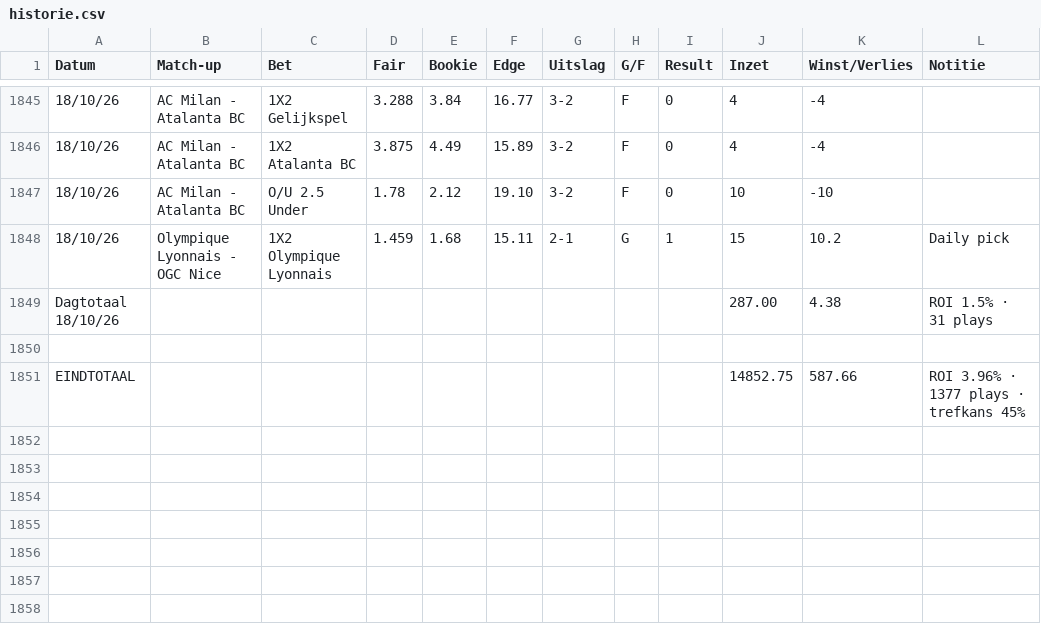
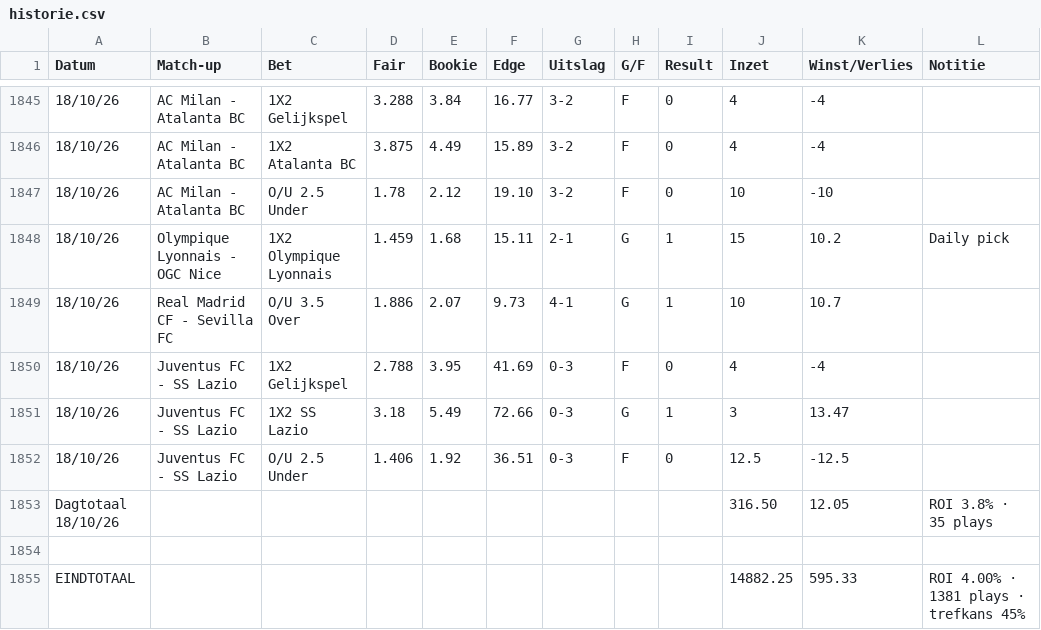
Before and after one commit to Player87887/Johnsballiebets, a CSV file: beheer/historie.csv, drawn as a sheet; only a part is shown, gaps mark what is left out; removed rows and columns are numbered as before the commit, all else as after; the diff names each change by its address in the sheet, - before the commit and + after, or states it on an @@ line.

Commit message:
Historie: history027.csv samengevoegd met beheer/historie.csv

```diff
--- a/beheer/historie.csv
+++ b/beheer/historie.csv
-row 1849: Dagtotaal 18/10/26 |  |  |  |  |  |  |  |  | 287.00 | 4.38 | ROI 1.5% · 31 plays
+row 1849: 18/10/26 | Real Madrid CF - Sevilla FC | O/U 3.5 Over | 1.886 | 2.07 | 9.73 | 4-1 | G | 1 | 10 | 10.7
+row 1850: 18/10/26 | Juventus FC - SS Lazio | 1X2 Gelijkspel | 2.788 | 3.95 | 41.69 | 0-3 | F | 0 | 4 | -4
+row 1851: 18/10/26 | Juventus FC - SS Lazio | 1X2 SS Lazio | 3.18 | 5.49 | 72.66 | 0-3 | G | 1 | 3 | 13.47
+row 1852: 18/10/26 | Juventus FC - SS Lazio | O/U 2.5 Under | 1.406 | 1.92 | 36.51 | 0-3 | F | 0 | 12.5 | -12.5
+row 1853: Dagtotaal 18/10/26 |  |  |  |  |  |  |  |  | 316.50 | 12.05 | ROI 3.8% · 35 plays
-row 1851: EINDTOTAAL |  |  |  |  |  |  |  |  | 14852.75 | 587.66 | ROI 3.96% · 1377 plays · trefkans 45%
+row 1855: EINDTOTAAL |  |  |  |  |  |  |  |  | 14882.25 | 595.33 | ROI 4.00% · 1381 plays · trefkans 45%
```
